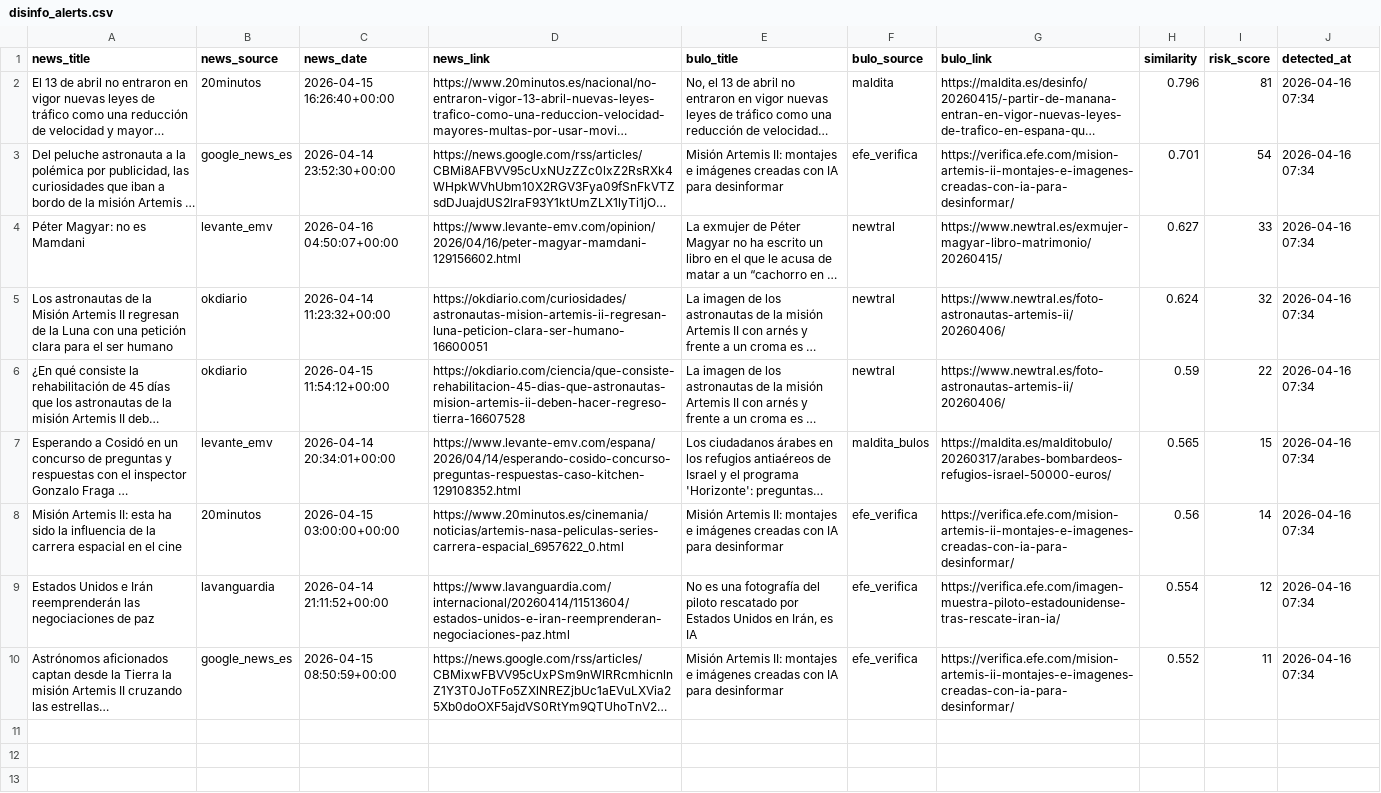
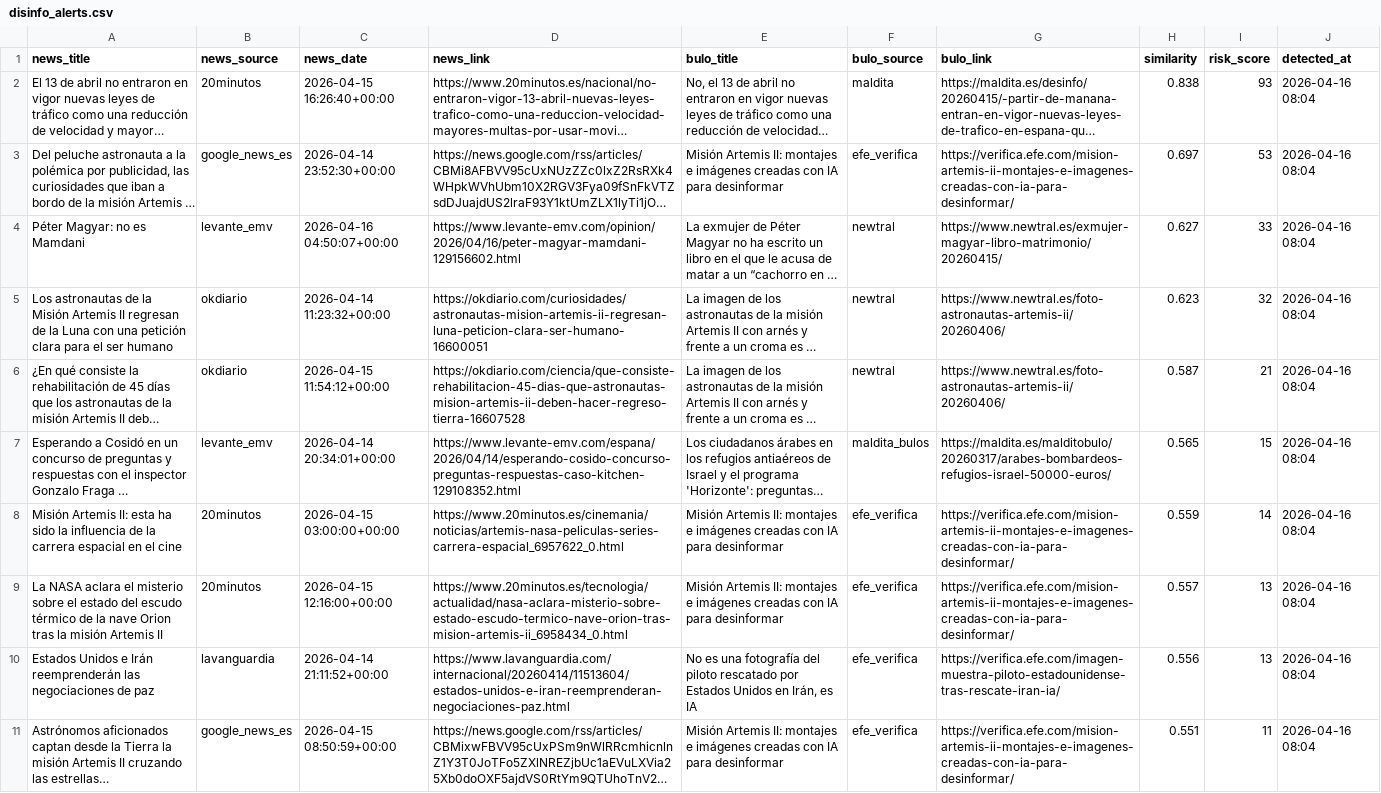
Before and after one commit to mcasrom/narrative-radar, a CSV file: data/processed/disinfo_alerts.csv, drawn as a sheet; long unchanged cells end in …; addresses are those after the commit; the diff names each change by its address in the sheet, - before the commit and + after, or states it on an @@ line.

```diff
--- a/data/processed/disinfo_alerts.csv
+++ b/data/processed/disinfo_alerts.csv
-H2 (similarity): 0.796
+H2 (similarity): 0.838
-I2 (risk_score): 81
+I2 (risk_score): 93
-J2:J8 (detected_at): 2026-04-16 07:34
+J2:J8 (detected_at): 2026-04-16 08:04
-H3 (similarity): 0.701
+H3 (similarity): 0.697
-I3 (risk_score): 54
+I3 (risk_score): 53
-H5 (similarity): 0.624
+H5 (similarity): 0.623
-H6 (similarity): 0.59
+H6 (similarity): 0.587
-I6 (risk_score): 22
+I6 (risk_score): 21
-H8 (similarity): 0.56
+H8 (similarity): 0.559
+row 9: La NASA aclara el misterio sobre el estado del escudo térmico de la nave Orion tras la misión Artemis II | 20minutos | 2026-04-15 12:16:00+00:00 | https://www.20minutos.es/tecnologia/actualidad/nasa-aclara-misterio-sobre-estado-escudo-termico-nave-orion-tras-mision-artemis-ii_6958434_0.html | Misión Artemis II: montajes e imágenes creadas con IA para desinformar | efe_verifica | https://verifica.efe.com/mision-artemis-ii-montajes-e-imagenes-creadas-con-ia-para-desinformar/ | 0.557 | 13 | 2026-04-16 08:04
-H10 (similarity): 0.554
+H10 (similarity): 0.556
-I10 (risk_score): 12
+I10 (risk_score): 13
-J10:J11 (detected_at): 2026-04-16 07:34
+J10:J11 (detected_at): 2026-04-16 08:04
-H11 (similarity): 0.552
+H11 (similarity): 0.551
```
Also changed, not shown: data/processed/coordination_alerts.csv, data/processed/disinfo_bulos.csv, 43 other files.
